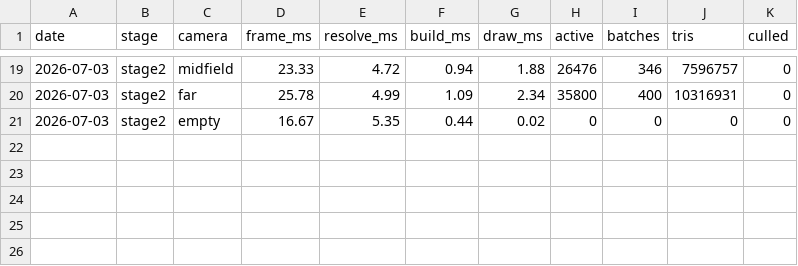
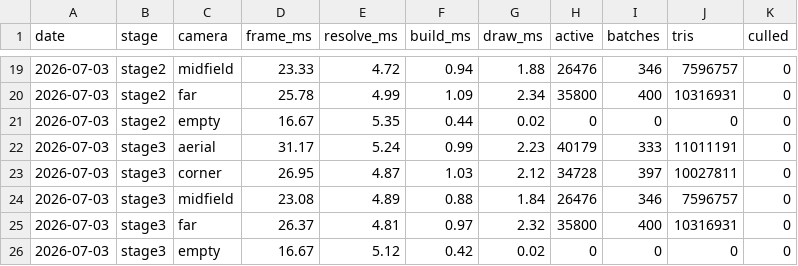
Before and after one commit to ElectricJack/matter-engine, a CSV file: MatterEngine3/docs/perf/meadow_sweep.csv, drawn as a sheet; only a part is shown, gaps mark what is left out.

```diff
--- a/MatterEngine3/docs/perf/meadow_sweep.csv
+++ b/MatterEngine3/docs/perf/meadow_sweep.csv
@@ -21 +21,6 @@ date,stage,camera,frame_ms,resolve_ms,build_ms,draw_ms,active,batches,tris,culle
 2026-07-03,stage2,empty,16.67,5.35,0.44,0.02,0,0,0,0
+2026-07-03,stage3,aerial,31.17,5.24,0.99,2.23,40179,333,11011191,0
+2026-07-03,stage3,corner,26.95,4.87,1.03,2.12,34728,397,10027811,0
+2026-07-03,stage3,midfield,23.08,4.89,0.88,1.84,26476,346,7596757,0
+2026-07-03,stage3,far,26.37,4.81,0.97,2.32,35800,400,10316931,0
+2026-07-03,stage3,empty,16.67,5.12,0.42,0.02,0,0,0,0
```
